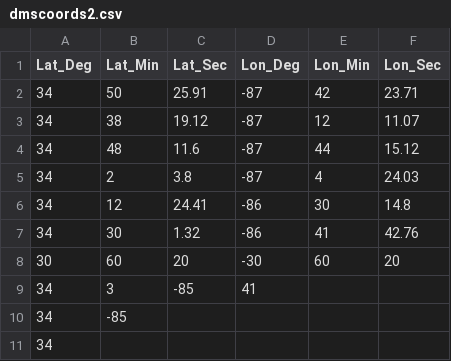
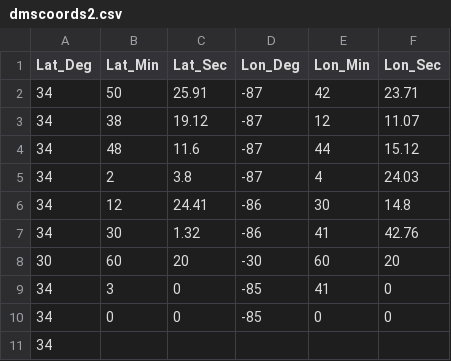
Before and after one commit to vdveen/gittest, a CSV file: dmscoords2.csv, drawn as a sheet.

```diff
--- a/dmscoords2.csv
+++ b/dmscoords2.csv
@@ -8,4 +8,4 @@ Lat_Deg,Lat_Min,Lat_Sec,Lon_Deg,Lon_Min,Lon_Sec
 30,60,20,-30,60,20
-34,3,-85,41
-34,-85
+34,3,0,-85,41,0
+34,0,0,-85,0,0
 34
```
Also changed, not shown: 2 other files.
